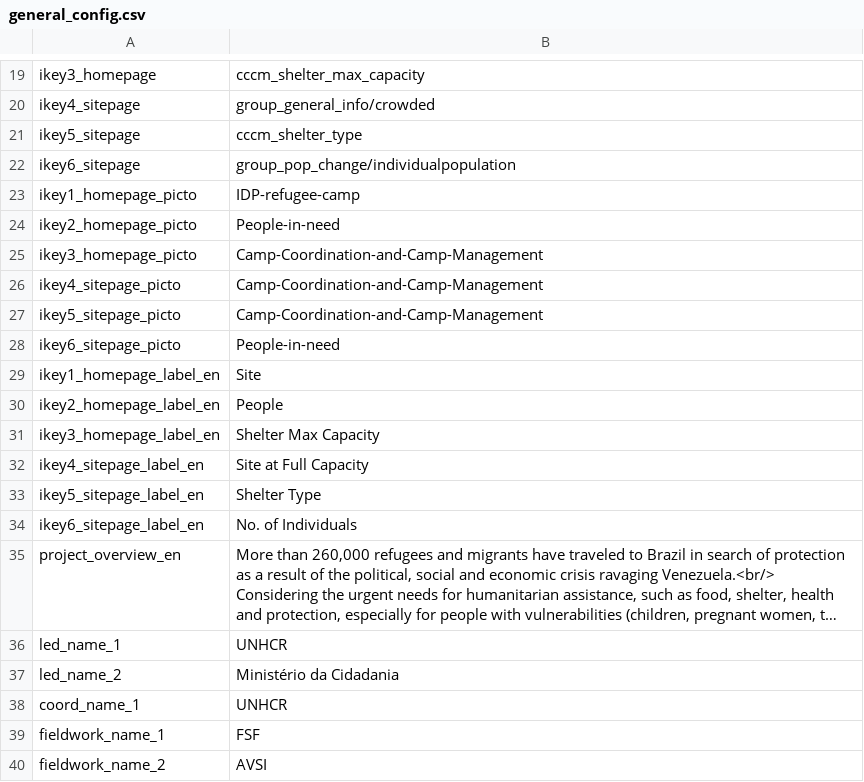
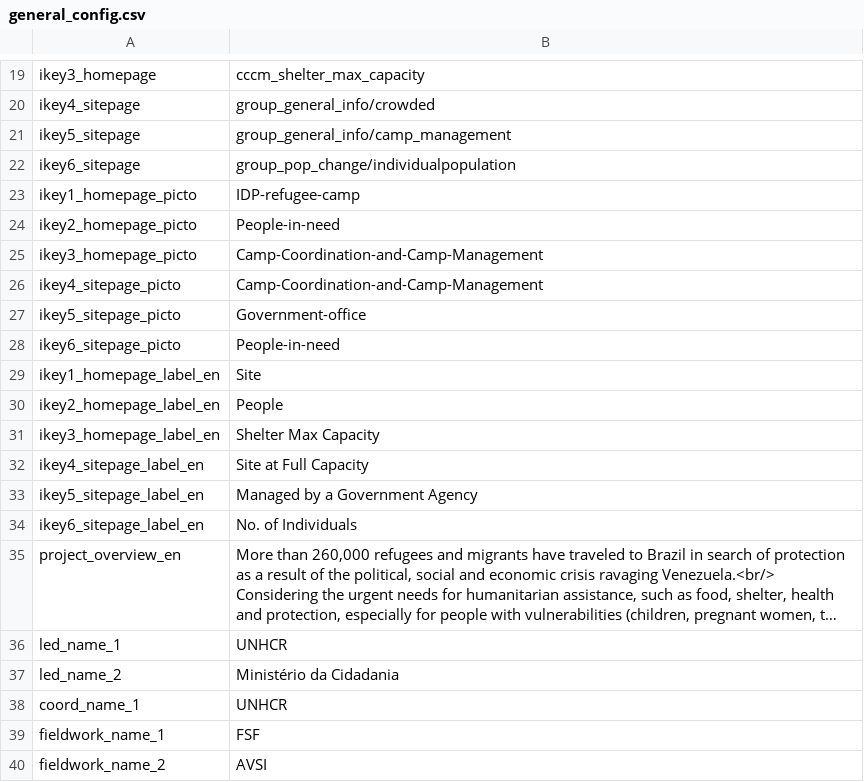
Before and after one commit to CartONG-staff/opsmap-nigeria, a CSV file: public/data/demo/general_config.csv, drawn as a sheet; only a part is shown, gaps mark what is left out; long unchanged cells end in ….

Commit message:
ikey5 change to managed by a gov agency

```diff
--- a/public/data/demo/general_config.csv
+++ b/public/data/demo/general_config.csv
@@ -20,3 +20,3 @@ ikey3_homepage;cccm_shelter_max_capacity
 ikey4_sitepage;group_general_info/crowded
-ikey5_sitepage;cccm_shelter_type
+ikey5_sitepage;group_general_info/camp_management
 ikey6_sitepage;group_pop_change/individualpopulation
@@ -26,3 +26,3 @@ ikey3_homepage_picto;Camp-Coordination-and-Camp-Management
 ikey4_sitepage_picto;Camp-Coordination-and-Camp-Management
-ikey5_sitepage_picto;Camp-Coordination-and-Camp-Management
+ikey5_sitepage_picto;Government-office
 ikey6_sitepage_picto;People-in-need
@@ -32,3 +32,3 @@ ikey3_homepage_label_en;Shelter Max Capacity
 ikey4_sitepage_label_en;Site at Full Capacity
-ikey5_sitepage_label_en;Shelter Type
+ikey5_sitepage_label_en;Managed by a Government Agency
 ikey6_sitepage_label_en;No. of Individuals
```
Also changed, not shown: 1 other file.
